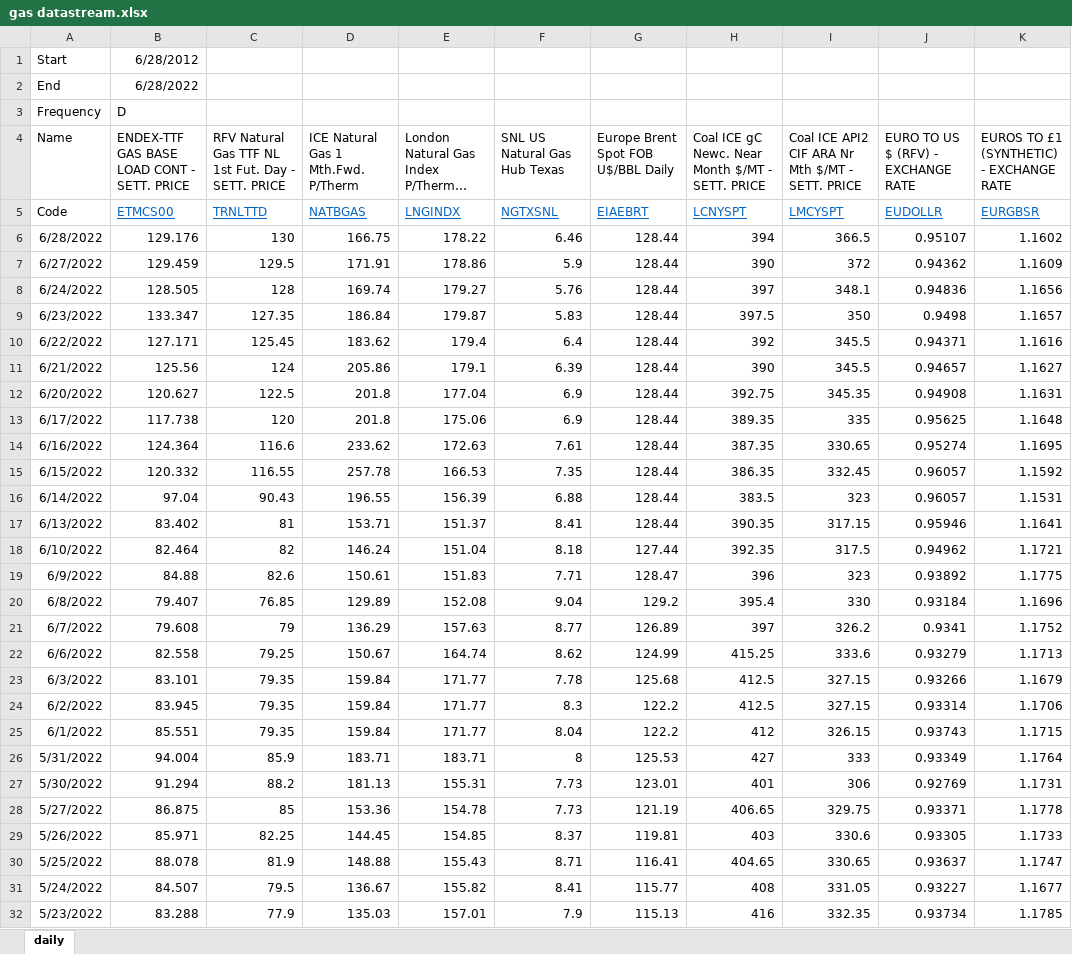
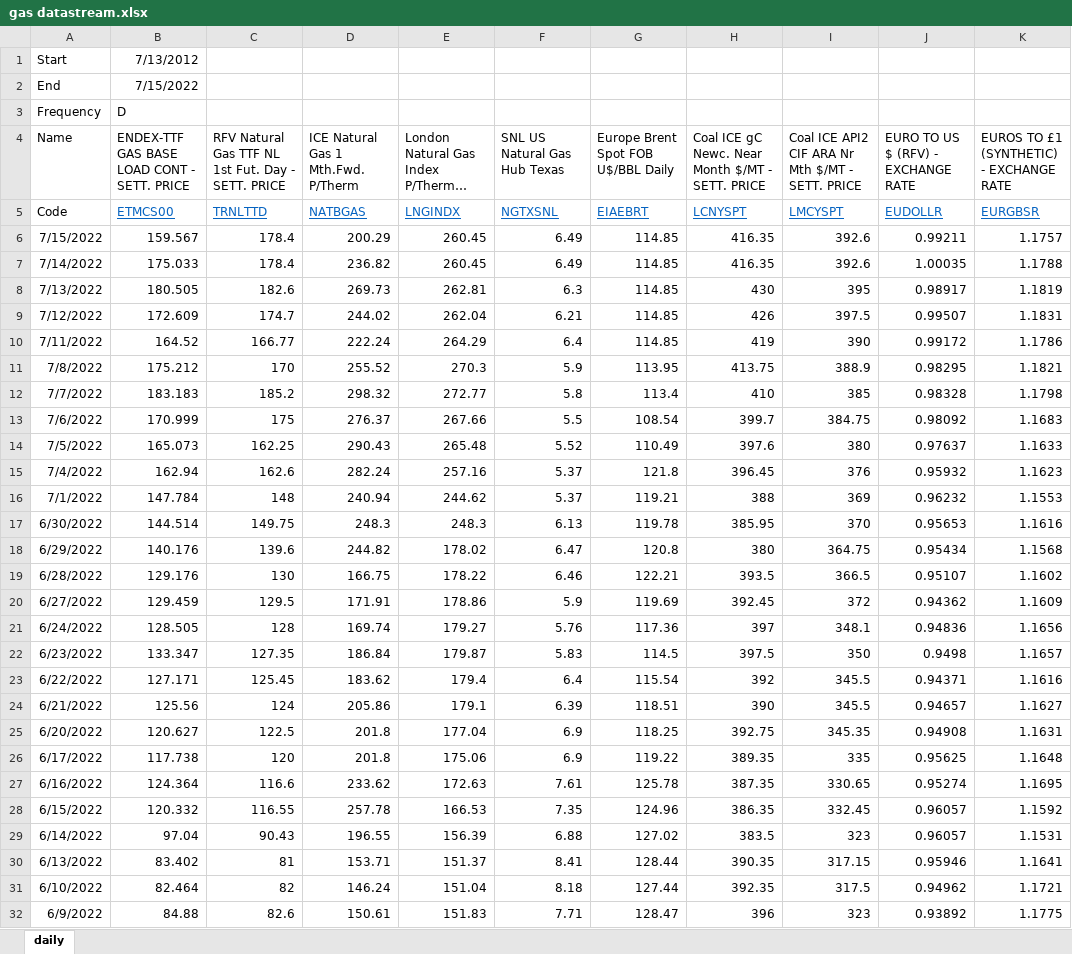
Before and after one commit to OFCE/SIWU, an Excel workbook: data/gas datastream.xlsx, sheet daily, drawn as a sheet; only a part is shown; the shorter side is filled out with more unchanged rows; long unchanged cells end in …; values as stored, in another font and other column widths than the file's, no borders; addresses are those after the commit; the diff covers the shown part only; the diff names each change by its address in the sheet, - before the commit and + after, or states it on an @@ line.

```diff
--- a/data/gas datastream.xlsx (sheet daily)
+++ b/data/gas datastream.xlsx (sheet daily)
-B1: 6/28/2012
+B1: 7/13/2012
-B2: 6/28/2022
+B2: 7/15/2022
+row 6: 7/15/2022 | 159.567 | 178.4 | 200.29 | 260.45 | 6.49 | 114.85 | 416.35 | 392.6 | 0.99211 | 1.1757
+row 7: 7/14/2022 | 175.033 | 178.4 | 236.82 | 260.45 | 6.49 | 114.85 | 416.35 | 392.6 | 1.00035 | 1.1788
+row 8: 7/13/2022 | 180.505 | 182.6 | 269.73 | 262.81 | 6.3 | 114.85 | 430 | 395 | 0.98917 | 1.1819
+row 9: 7/12/2022 | 172.609 | 174.7 | 244.02 | 262.04 | 6.21 | 114.85 | 426 | 397.5 | 0.99507 | 1.1831
+row 10: 7/11/2022 | 164.52 | 166.77 | 222.24 | 264.29 | 6.4 | 114.85 | 419 | 390 | 0.99172 | 1.1786
+row 11: 7/8/2022 | 175.212 | 170 | 255.52 | 270.3 | 5.9 | 113.95 | 413.75 | 388.9 | 0.98295 | 1.1821
+row 12: 7/7/2022 | 183.183 | 185.2 | 298.32 | 272.77 | 5.8 | 113.4 | 410 | 385 | 0.98328 | 1.1798
+row 13: 7/6/2022 | 170.999 | 175 | 276.37 | 267.66 | 5.5 | 108.54 | 399.7 | 384.75 | 0.98092 | 1.1683
+row 14: 7/5/2022 | 165.073 | 162.25 | 290.43 | 265.48 | 5.52 | 110.49 | 397.6 | 380 | 0.97637 | 1.1633
+row 15: 7/4/2022 | 162.94 | 162.6 | 282.24 | 257.16 | 5.37 | 121.8 | 396.45 | 376 | 0.95932 | 1.1623
+row 16: 7/1/2022 | 147.784 | 148 | 240.94 | 244.62 | 5.37 | 119.21 | 388 | 369 | 0.96232 | 1.1553
+row 17: 6/30/2022 | 144.514 | 149.75 | 248.3 | 248.3 | 6.13 | 119.78 | 385.95 | 370 | 0.95653 | 1.1616
+row 18: 6/29/2022 | 140.176 | 139.6 | 244.82 | 178.02 | 6.47 | 120.8 | 380 | 364.75 | 0.95434 | 1.1568
-G19: 128.44
+G19: 122.21
-H19: 394
+H19: 393.5
-G20: 128.44
+G20: 119.69
-H20: 390
+H20: 392.45
-G21: 128.44
+G21: 117.36
-G22: 128.44
+G22: 114.5
-G23: 128.44
+G23: 115.54
-G24: 128.44
+G24: 118.51
-G25: 128.44
+G25: 118.25
-G26: 128.44
+G26: 119.22
-G27: 128.44
+G27: 125.78
-G28: 128.44
+G28: 124.96
-G29: 128.44
+G29: 127.02
```
Also changed, not shown: 11 removed rows elsewhere in this sheet, data/CMO-Historical-Data-Monthly.xlsx, 51 other files.
